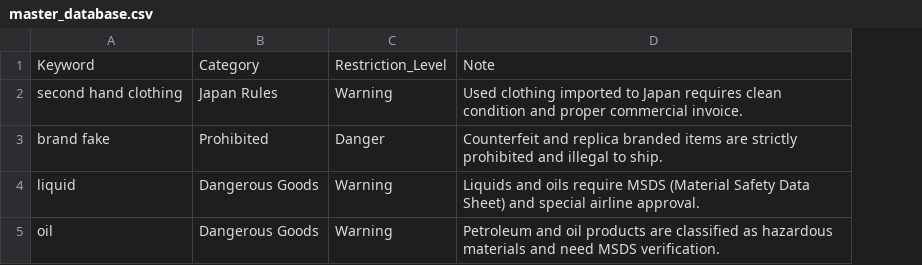
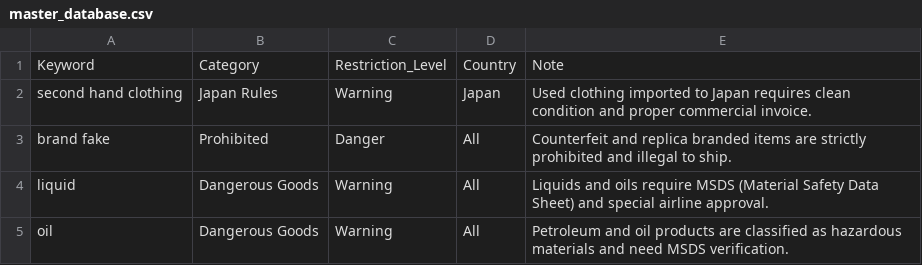
Before and after one commit to bazfrae-netizen/fastship-check, a CSV file: master_database.csv, drawn as a sheet; the diff names each change by its address in the sheet, - before the commit and + after, or states it on an @@ line.

Commit message:
Update master_database.csv

```diff
--- a/master_database.csv
+++ b/master_database.csv
+column D, rows 1-5: Country | Japan | All | All | All
```
